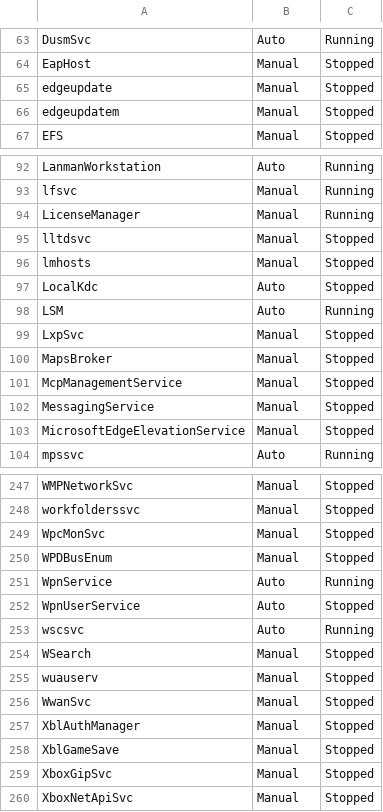
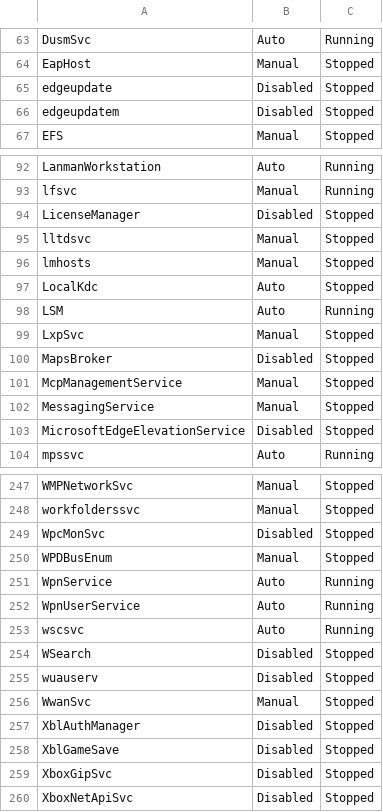
Before and after one commit to dpcons/Win11Reg-and-Scripts, a CSV file: Data/ServiceList.csv, drawn as a sheet; only a part is shown, gaps mark what is left out; the diff covers the shown part only.

Commit message:
Updated version ServiceListCSV

```diff
--- a/Data/ServiceList.csv
+++ b/Data/ServiceList.csv
@@ -64,4 +64,4 @@
 "EapHost","Manual","Stopped"
-"edgeupdate","Manual","Stopped"
-"edgeupdatem","Manual","Stopped"
+"edgeupdate","Disabled","Stopped"
+"edgeupdatem","Disabled","Stopped"
 "EFS","Manual","Stopped"
@@ -93,3 +93,3 @@
 "lfsvc","Manual","Running"
-"LicenseManager","Manual","Running"
+"LicenseManager","Disabled","Stopped"
 "lltdsvc","Manual","Stopped"
@@ -99,6 +99,6 @@
 "LxpSvc","Manual","Stopped"
-"MapsBroker","Manual","Stopped"
+"MapsBroker","Disabled","Stopped"
 "McpManagementService","Manual","Stopped"
 "MessagingService","Manual","Stopped"
-"MicrosoftEdgeElevationService","Manual","Stopped"
+"MicrosoftEdgeElevationService","Disabled","Stopped"
 "mpssvc","Auto","Running"
@@ -248,13 +248,13 @@
 "workfolderssvc","Manual","Stopped"
-"WpcMonSvc","Manual","Stopped"
+"WpcMonSvc","Disabled","Stopped"
 "WPDBusEnum","Manual","Stopped"
 "WpnService","Auto","Running"
-"WpnUserService","Auto","Stopped"
+"WpnUserService","Auto","Running"
 "wscsvc","Auto","Running"
-"WSearch","Manual","Stopped"
-"wuauserv","Manual","Stopped"
+"WSearch","Disabled","Stopped"
+"wuauserv","Disabled","Stopped"
 "WwanSvc","Manual","Stopped"
-"XblAuthManager","Manual","Stopped"
-"XblGameSave","Manual","Stopped"
-"XboxGipSvc","Manual","Stopped"
-"XboxNetApiSvc","Manual","Stopped"
+"XblAuthManager","Disabled","Stopped"
+"XblGameSave","Disabled","Stopped"
+"XboxGipSvc","Disabled","Stopped"
+"XboxNetApiSvc","Disabled","Stopped"
```
Also changed, not shown: 14 edited cells elsewhere in this file.
